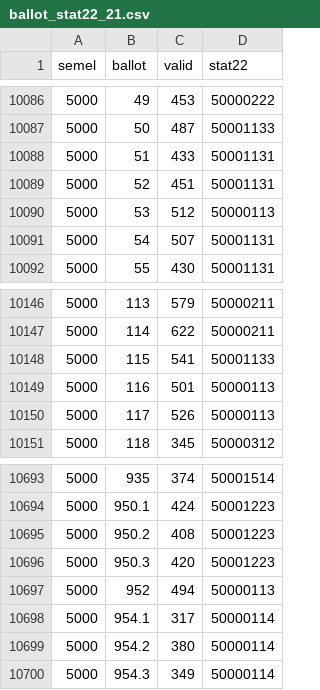
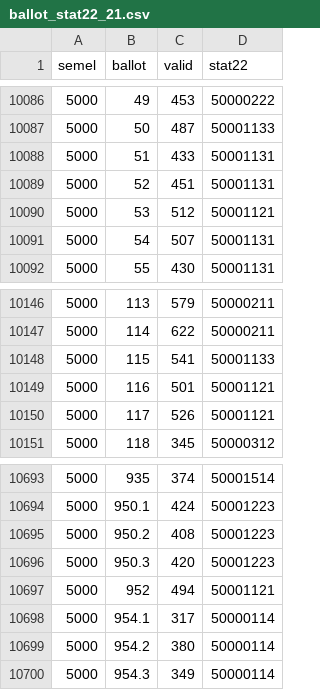
Before and after one commit to YardenMorad2003/election-dashboard, a CSV file: analysis/statarea_inputs/ballot_stat22_21.csv, drawn as a sheet; only a part is shown, gaps mark what is left out.

```diff
--- a/analysis/statarea_inputs/ballot_stat22_21.csv
+++ b/analysis/statarea_inputs/ballot_stat22_21.csv
@@ -10089,3 +10089,3 @@
 5000,52,451,50001131
-5000,53,512,50000113
+5000,53,512,50001121
 5000,54,507,50001131
@@ -10148,4 +10148,4 @@
 5000,115,541,50001133
-5000,116,501,50000113
-5000,117,526,50000113
+5000,116,501,50001121
+5000,117,526,50001121
 5000,118,345,50000312
@@ -10696,3 +10696,3 @@
 5000,950.3,420,50001223
-5000,952,494,50000113
+5000,952,494,50001121
 5000,954.1,317,50000114
```
Also changed, not shown: analysis/statarea_inputs/ballot_coords_18.csv, analysis/statarea_inputs/ballot_stat08_18.csv, 40 other files.
